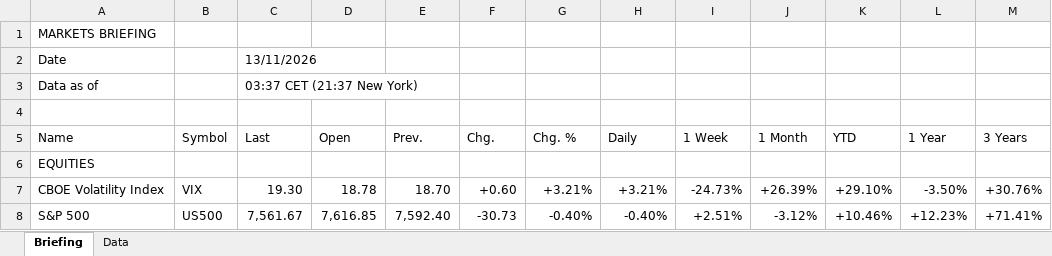
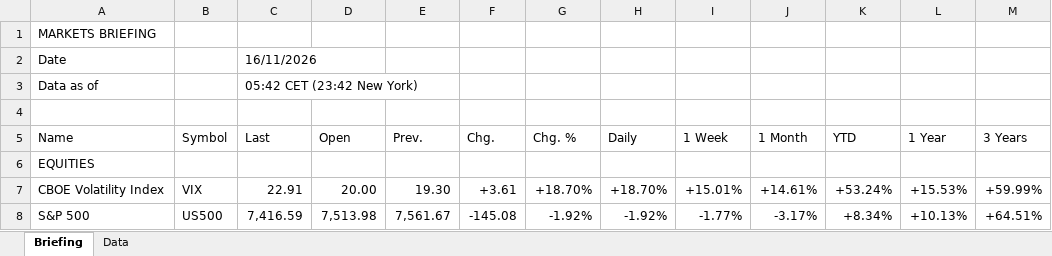
Before and after one commit to Wolfindrake/markets-briefing, an Excel workbook: site/downloads/Market-Briefing-latest.xlsx, sheet Briefing, drawn as a sheet; only a part is shown; values as stored, in another font and other column widths than the file's, no cell formats; the diff covers the shown part only; the diff names each change by its address in the sheet, - before the commit and + after, or states it on an @@ line.

```diff
--- a/site/downloads/Market-Briefing-latest.xlsx (sheet Briefing)
+++ b/site/downloads/Market-Briefing-latest.xlsx (sheet Briefing)
-C2 (Last): 13/11/2026
+C2 (Last): 16/11/2026
-C3 (Last): 03:37 CET (21:37 New York)
+C3 (Last): 05:42 CET (23:42 New York)
-C7 (Last): 19.30
+C7 (Last): 22.91
-D7 (Open): 18.78
+D7 (Open): 20.00
-E7 (Prev.): 18.70
+E7 (Prev.): 19.30
-F7 (Chg.): +0.60
+F7 (Chg.): +3.61
-G7 (Chg. %): +3.21%
+G7 (Chg. %): +18.70%
-H7 (Daily): +3.21%
+H7 (Daily): +18.70%
-I7 (1 Week): -24.73%
+I7 (1 Week): +15.01%
-J7 (1 Month): +26.39%
+J7 (1 Month): +14.61%
-K7 (YTD): +29.10%
+K7 (YTD): +53.24%
-L7 (1 Year): -3.50%
+L7 (1 Year): +15.53%
-M7 (3 Years): +30.76%
+M7 (3 Years): +59.99%
-C8 (Last): 7,561.67
+C8 (Last): 7,416.59
-D8 (Open): 7,616.85
+D8 (Open): 7,513.98
-E8 (Prev.): 7,592.40
+E8 (Prev.): 7,561.67
-F8 (Chg.): -30.73
+F8 (Chg.): -145.08
-G8 (Chg. %): -0.40%
+G8 (Chg. %): -1.92%
-H8 (Daily): -0.40%
+H8 (Daily): -1.92%
-I8 (1 Week): +2.51%
+I8 (1 Week): -1.77%
-J8 (1 Month): -3.12%
+J8 (1 Month): -3.17%
-K8 (YTD): +10.46%
+K8 (YTD): +8.34%
-L8 (1 Year): +12.23%
+L8 (1 Year): +10.13%
-M8 (3 Years): +71.41%
+M8 (3 Years): +64.51%
```
Also changed, not shown: 3 added rows, 4 removed rows and 319 edited cells elsewhere in this sheet, sheet Data, cell formats, 7 other files.
